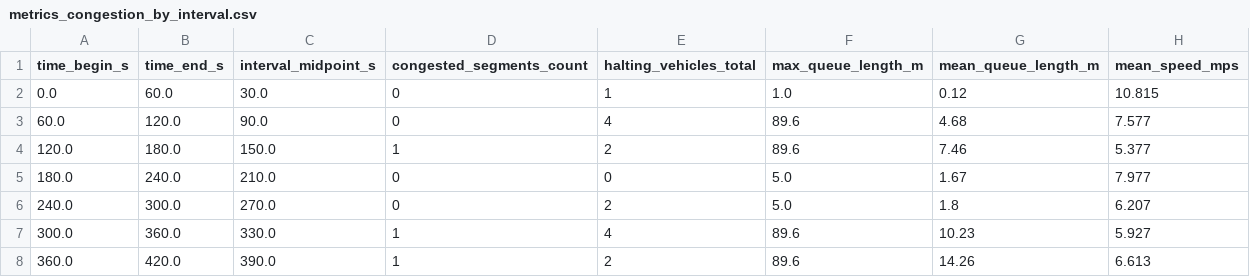
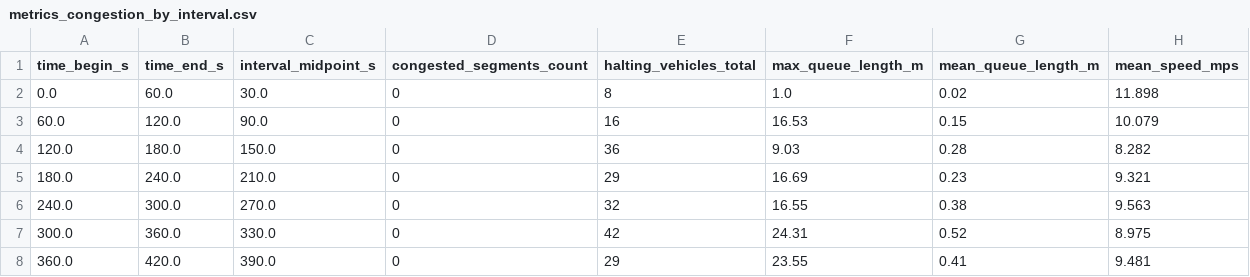
Before and after one commit to NahuelArrieta/tesina-cs-computacion, a CSV file: results/synthetic/metrics_congestion_by_interval.csv, drawn as a sheet; only a part is shown; the diff covers the shown part only.

Commit message:
Refactor metrics processing to handle control zones

```diff
--- a/results/synthetic/metrics_congestion_by_interval.csv
+++ b/results/synthetic/metrics_congestion_by_interval.csv
@@ -1,8 +1,8 @@
 time_begin_s,time_end_s,interval_midpoint_s,congested_segments_count,halting_vehicles_total,max_queue_length_m,mean_queue_length_m,mean_speed_mps
-0.0,60.0,30.0,0,1,1.0,0.12,10.815
-60.0,120.0,90.0,0,4,89.6,4.68,7.577
-120.0,180.0,150.0,1,2,89.6,7.46,5.377
-180.0,240.0,210.0,0,0,5.0,1.67,7.977
-240.0,300.0,270.0,0,2,5.0,1.8,6.207
-300.0,360.0,330.0,1,4,89.6,10.23,5.927
-360.0,420.0,390.0,1,2,89.6,14.26,6.613
+0.0,60.0,30.0,0,8,1.0,0.02,11.898
+60.0,120.0,90.0,0,16,16.53,0.15,10.079
+120.0,180.0,150.0,0,36,9.03,0.28,8.282
+180.0,240.0,210.0,0,29,16.69,0.23,9.321
+240.0,300.0,270.0,0,32,16.55,0.38,9.563
+300.0,360.0,330.0,0,42,24.31,0.52,8.975
+360.0,420.0,390.0,0,29,23.55,0.41,9.481
```
Also changed, not shown: 41 edited cells elsewhere in this file, 5 other files.
